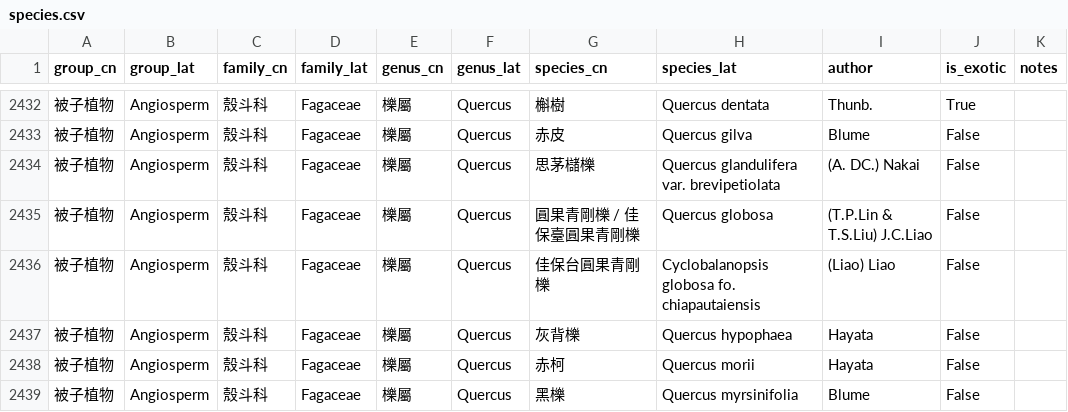
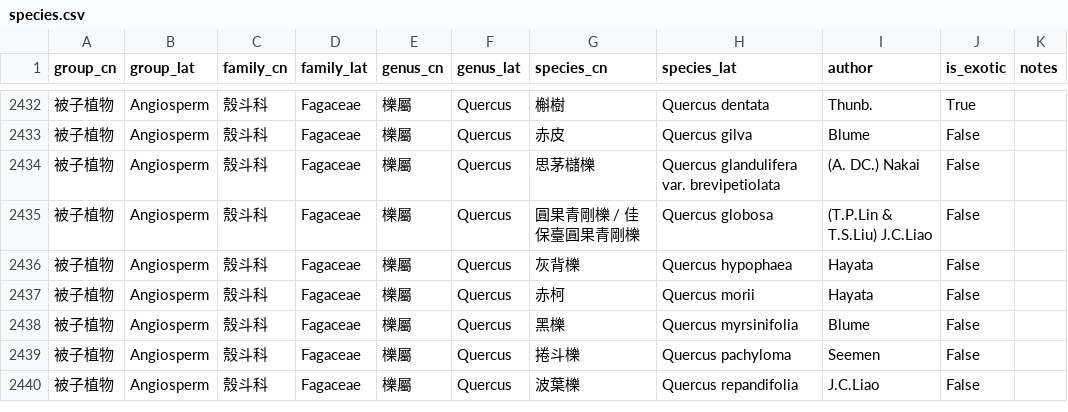
Before and after one commit to Bahamutzerox/taiwan-seed-plants, a CSV file: data/species.csv, drawn as a sheet; only a part is shown, gaps mark what is left out; the shorter side is filled out with more unchanged rows.

```diff
--- a/data/species.csv
+++ b/data/species.csv
@@ -2435,3 +2435,2 @@ group_cn,group_lat,family_cn,family_lat,genus_cn,genus_lat,species_cn,species_la
 被子植物,Angiosperm,殼斗科,Fagaceae,櫟屬,Quercus,圓果青剛櫟 / 佳保臺圓果青剛櫟,Quercus globosa,(T.P.Lin & T.S.Liu) J.C.Liao,False,
-被子植物,Angiosperm,殼斗科,Fagaceae,櫟屬,Quercus,佳保台圓果青剛櫟,Cyclobalanopsis globosa fo. chiapautaiensis,(Liao) Liao,False,
 被子植物,Angiosperm,殼斗科,Fagaceae,櫟屬,Quercus,灰背櫟,Quercus hypophaea,Hayata,False,
```
Also changed, not shown: 1 other file.
